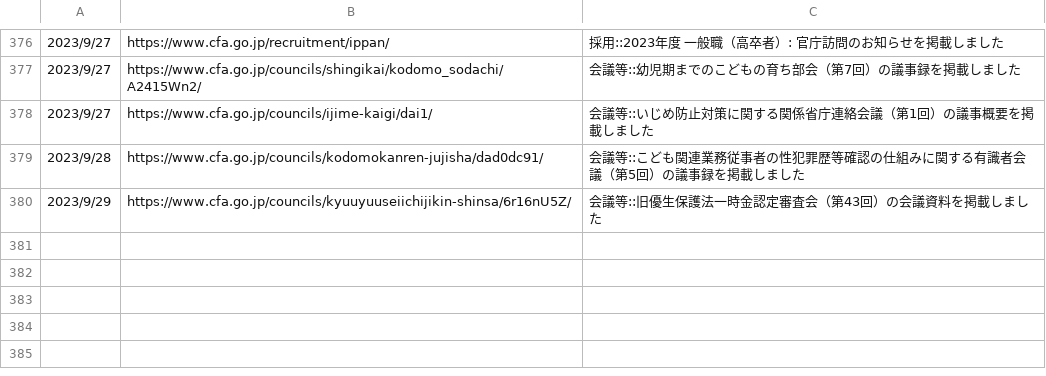
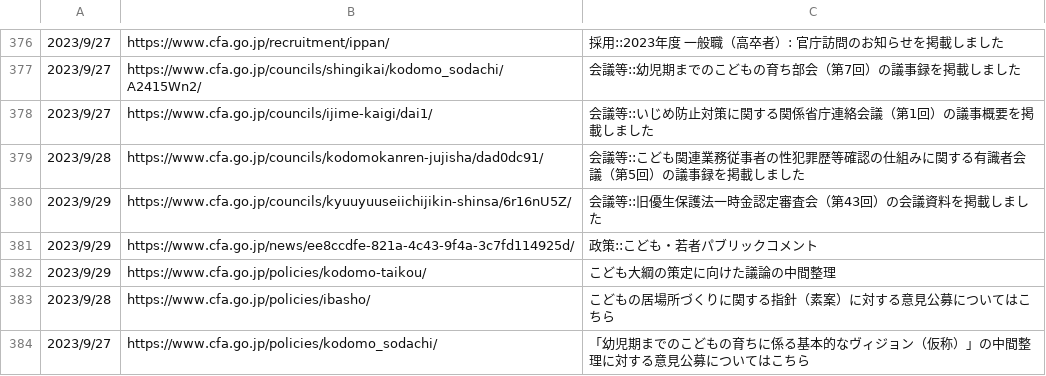
Before and after one commit to c-3lab/jp-go-digital-news, a CSV file: jp-go-cfa-news-news.csv, drawn as a sheet; only a part is shown, gaps mark what is left out; the diff names each change by its address in the sheet, - before the commit and + after, or states it on an @@ line.

```diff
--- a/jp-go-cfa-news-news.csv
+++ b/jp-go-cfa-news-news.csv
+row 381: 2023/9/29 | https://www.cfa.go.jp/news/ee8ccdfe-821a-4c43-9f4a-3c7fd114925d/ | 政策::こども・若者パブリックコメント
+row 382: 2023/9/29 | https://www.cfa.go.jp/policies/kodomo-taikou/ | こども大綱の策定に向けた議論の中間整理
+row 383: 2023/9/28 | https://www.cfa.go.jp/policies/ibasho/ | こどもの居場所づくりに関する指針（素案）に対する意見公募についてはこちら
+row 384: 2023/9/27 | https://www.cfa.go.jp/policies/kodomo_sodachi/ | 「幼児期までのこどもの育ちに係る基本的なヴィジョン（仮称）」の中間整理に対する意見公募についてはこちら
```
Also changed, not shown: jp-go-digital-news-news.csv.
